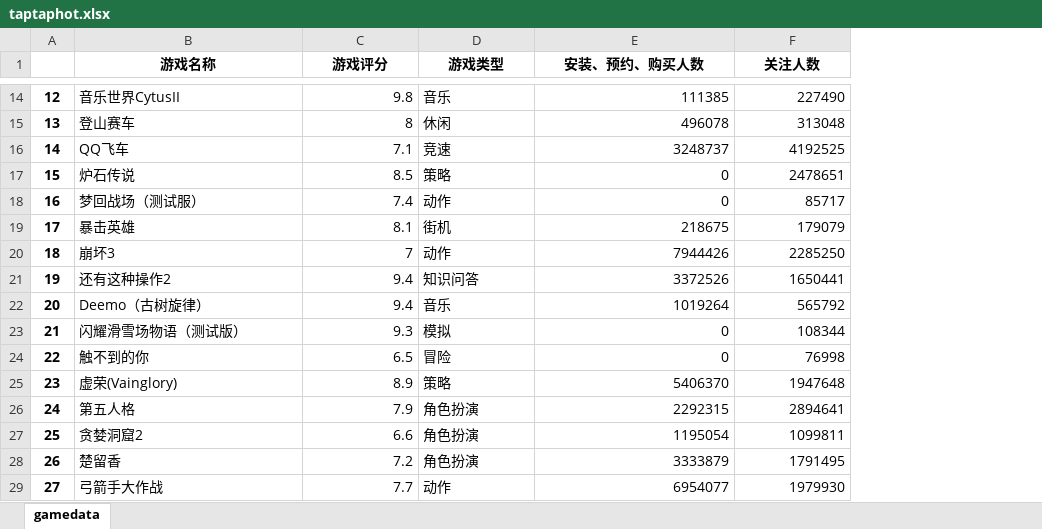
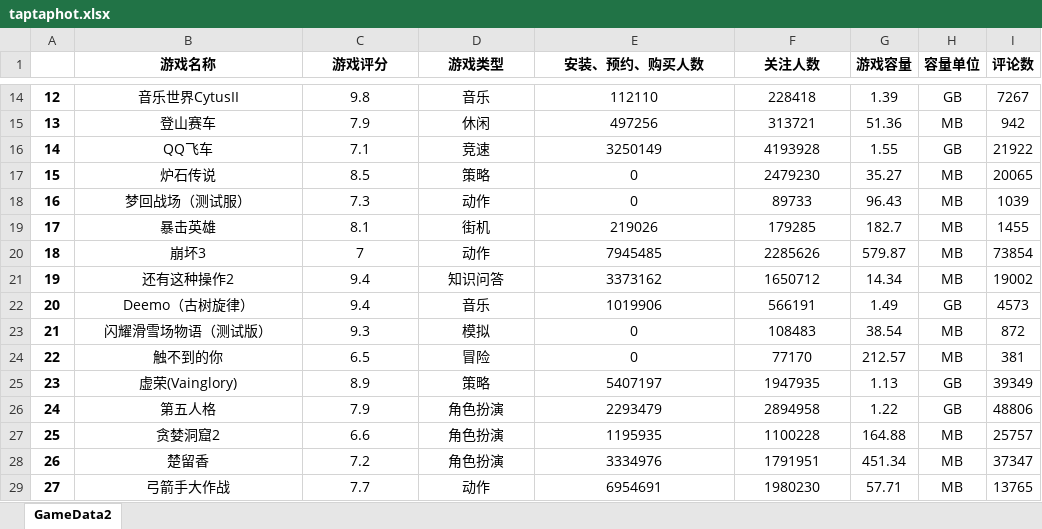
Before and after one commit to exialk2012/jupytercode, an Excel workbook: JupyterNotebook/taptaphot.xlsx, sheet GameData2, drawn as a sheet; only a part is shown, gaps mark what is left out; values as stored, in another font and other column widths than the file's, no borders; the diff covers the shown part only; the diff names each change by its address in the sheet, - before the commit and + after, or states it on an @@ line.

```diff
--- a/JupyterNotebook/taptaphot.xlsx (sheet GameData2)
+++ b/JupyterNotebook/taptaphot.xlsx (sheet GameData2)
-sheet tab: gamedata
+sheet tab: GameData2
+column G (游戏容量), rows 14-29: 1.39 | 51.36 | 1.55 | 35.27 | 96.43 | 182.7 | 579.87 | 14.34 | 1.49 | 38.54 | 212.57 | 1.13 | 1.22 | 164.88 | 451.34 | 57.71
+column H (容量单位), rows 14-29: GB | MB | GB | MB | MB | MB | MB | MB | GB | MB | MB | GB | GB | MB | MB | MB
+column I (评论数), rows 14-29: 7267 | 942 | 21922 | 20065 | 1039 | 1455 | 73854 | 19002 | 4573 | 872 | 381 | 39349 | 48806 | 25757 | 37347 | 13765
-B14:B29 alignment: left
+B14:B29 alignment: center
-C14:C29 alignment: right
+C14:C29 alignment: center
-D14:D29 alignment: left
+D14:D29 alignment: center
-E14:F29 alignment: right
+E14:F29 alignment: center
-E14 (安装、预约、购买人数): 111385
+E14 (安装、预约、购买人数): 112110
-F14 (关注人数): 227490
+F14 (关注人数): 228418
-C15 (游戏评分): 8
+C15 (游戏评分): 7.9
-E15 (安装、预约、购买人数): 496078
+E15 (安装、预约、购买人数): 497256
-F15 (关注人数): 313048
+F15 (关注人数): 313721
-E16 (安装、预约、购买人数): 3248737
+E16 (安装、预约、购买人数): 3250149
-F16 (关注人数): 4192525
+F16 (关注人数): 4193928
-F17 (关注人数): 2478651
+F17 (关注人数): 2479230
-C18 (游戏评分): 7.4
+C18 (游戏评分): 7.3
-F18 (关注人数): 85717
+F18 (关注人数): 89733
-E19 (安装、预约、购买人数): 218675
+E19 (安装、预约、购买人数): 219026
-F19 (关注人数): 179079
+F19 (关注人数): 179285
-E20 (安装、预约、购买人数): 7944426
+E20 (安装、预约、购买人数): 7945485
-F20 (关注人数): 2285250
+F20 (关注人数): 2285626
-E21 (安装、预约、购买人数): 3372526
+E21 (安装、预约、购买人数): 3373162
-F21 (关注人数): 1650441
+F21 (关注人数): 1650712
-E22 (安装、预约、购买人数): 1019264
+E22 (安装、预约、购买人数): 1019906
-F22 (关注人数): 565792
+F22 (关注人数): 566191
-F23 (关注人数): 108344
+F23 (关注人数): 108483
-F24 (关注人数): 76998
+F24 (关注人数): 77170
-E25 (安装、预约、购买人数): 5406370
+E25 (安装、预约、购买人数): 5407197
-F25 (关注人数): 1947648
+F25 (关注人数): 1947935
-E26 (安装、预约、购买人数): 2292315
+E26 (安装、预约、购买人数): 2293479
-F26 (关注人数): 2894641
+F26 (关注人数): 2894958
-E27 (安装、预约、购买人数): 1195054
+E27 (安装、预约、购买人数): 1195935
-F27 (关注人数): 1099811
+F27 (关注人数): 1100228
-E28 (安装、预约、购买人数): 3333879
+E28 (安装、预约、购买人数): 3334976
-F28 (关注人数): 1791495
+F28 (关注人数): 1791951
-E29 (安装、预约、购买人数): 6954077
+E29 (安装、预约、购买人数): 6954691
-F29 (关注人数): 1979930
+F29 (关注人数): 1980230
```
Also changed, not shown: 231 edited cells and cell formats elsewhere in this sheet, 2 other files.
